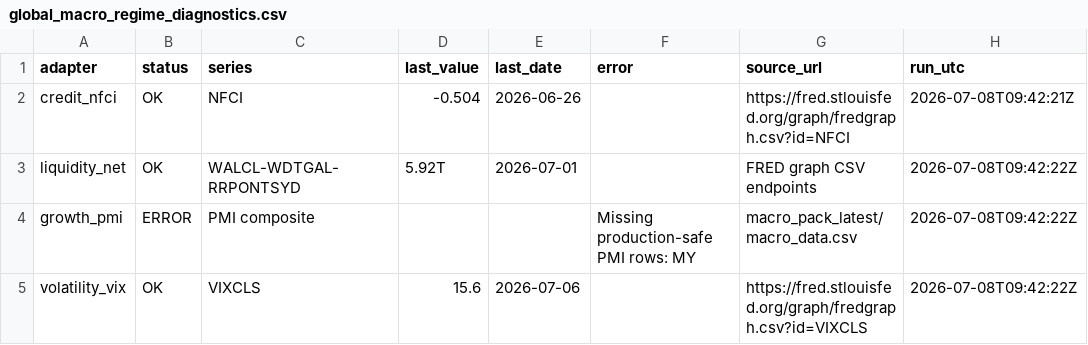
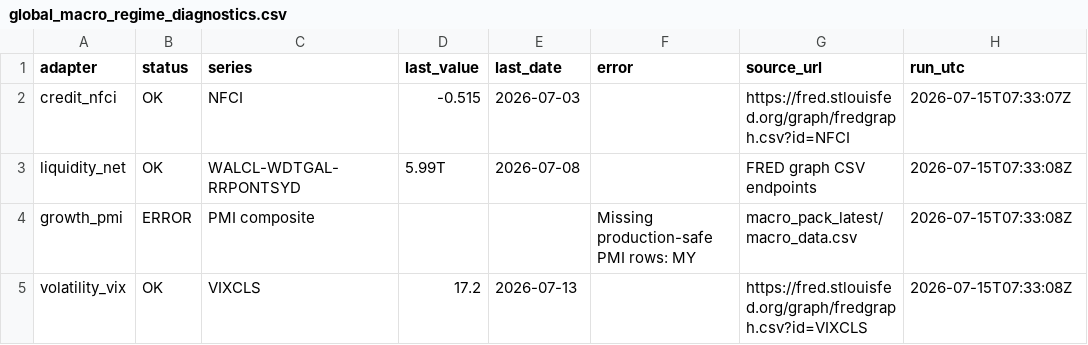
Before and after one commit to phankf-star/sg-tactical-wealth-allocator, a CSV file: macro_pack_latest/global_macro_regime_diagnostics.csv, drawn as a sheet.

```diff
--- a/macro_pack_latest/global_macro_regime_diagnostics.csv
+++ b/macro_pack_latest/global_macro_regime_diagnostics.csv
@@ -1,5 +1,5 @@
 adapter,status,series,last_value,last_date,error,source_url,run_utc
-credit_nfci,OK,NFCI,-0.504,2026-06-26,,https://fred.stlouisfed.org/graph/fredgraph.csv?id=NFCI,2026-07-08T09:42:21Z
-liquidity_net,OK,WALCL-WDTGAL-RRPONTSYD,5.92T,2026-07-01,,FRED graph CSV endpoints,2026-07-08T09:42:22Z
-growth_pmi,ERROR,PMI composite,,,Missing production-safe PMI rows: MY,macro_pack_latest/macro_data.csv,2026-07-08T09:42:22Z
-volatility_vix,OK,VIXCLS,15.6,2026-07-06,,https://fred.stlouisfed.org/graph/fredgraph.csv?id=VIXCLS,2026-07-08T09:42:22Z
+credit_nfci,OK,NFCI,-0.515,2026-07-03,,https://fred.stlouisfed.org/graph/fredgraph.csv?id=NFCI,2026-07-15T07:33:07Z
+liquidity_net,OK,WALCL-WDTGAL-RRPONTSYD,5.99T,2026-07-08,,FRED graph CSV endpoints,2026-07-15T07:33:08Z
+growth_pmi,ERROR,PMI composite,,,Missing production-safe PMI rows: MY,macro_pack_latest/macro_data.csv,2026-07-15T07:33:08Z
+volatility_vix,OK,VIXCLS,17.2,2026-07-13,,https://fred.stlouisfed.org/graph/fredgraph.csv?id=VIXCLS,2026-07-15T07:33:08Z
```
Also changed, not shown: macro_pack_latest/global_macro_regime_latest.csv.
